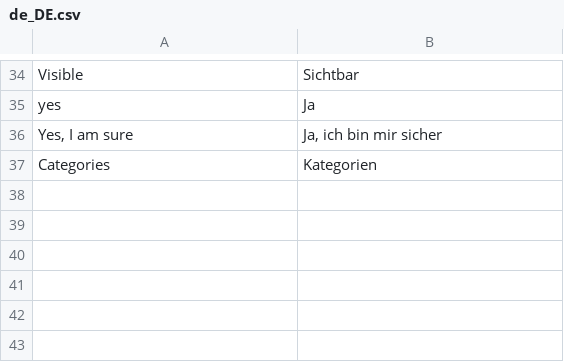
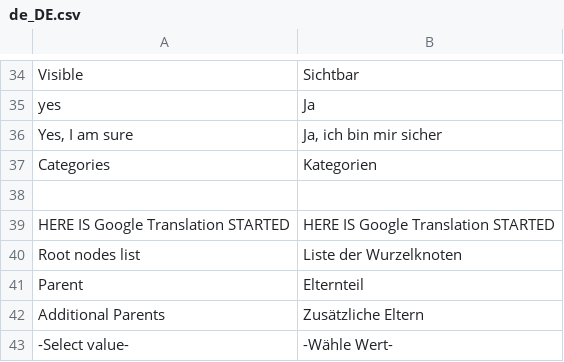
Before and after one commit to spryker/category, a CSV file: data/translation/Zed/de_DE.csv, drawn as a sheet; only a part is shown, gaps mark what is left out; the diff names each change by its address in the sheet, - before the commit and + after, or states it on an @@ line.

Commit message:
CC-248: added some dummy translations.

```diff
--- a/data/translation/Zed/de_DE.csv
+++ b/data/translation/Zed/de_DE.csv
+row 38: (empty)
+row 39: HERE IS Google Translation STARTED | HERE IS Google Translation STARTED
+row 40: Root nodes list | Liste der Wurzelknoten
+row 41: Parent | Elternteil
+row 42: Additional Parents | Zusätzliche Eltern
+row 43: -Select value- | -Wähle Wert-
```
Also changed, not shown: data/translation/Zed/en_US.csv.
